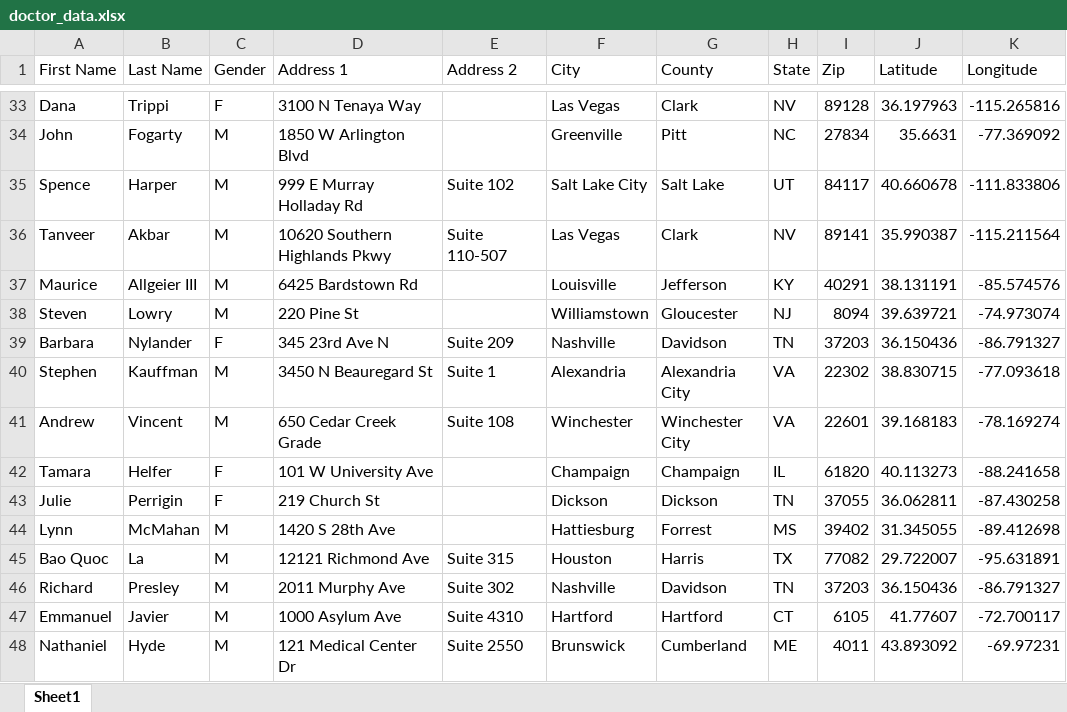
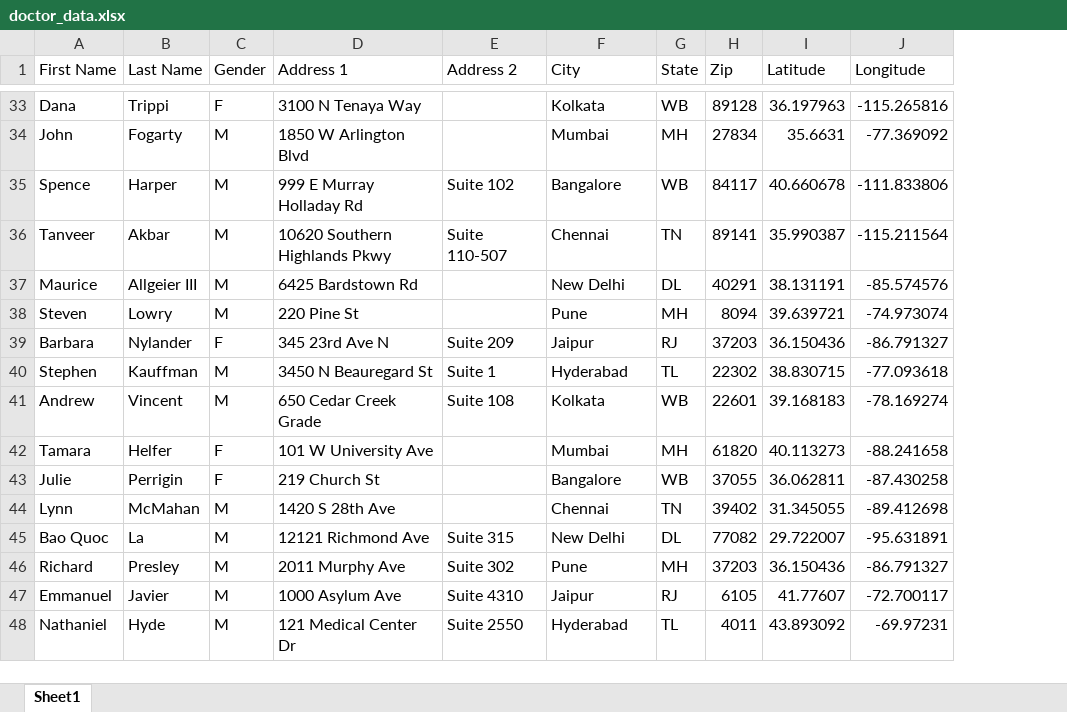
Before and after one commit to faizanparabtani/aibot, an Excel workbook: doctor_data.xlsx, sheet Sheet1, drawn as a sheet; only a part is shown, gaps mark what is left out; values as stored, in another font and other column widths than the file's, no borders; removed rows and columns are numbered as before the commit, all else as after; the diff covers the shown part only; the diff names each change by its address in the sheet, - before the commit and + after, or states it on an @@ line.

```diff
--- a/doctor_data.xlsx (sheet Sheet1)
+++ b/doctor_data.xlsx (sheet Sheet1)
-column G (County), rows 33-48: Clark | Pitt | Salt Lake | Clark | Jefferson | Gloucester | Davidson | Alexandria City | Winchester City | Champaign | Dickson | Forrest | Harris | Davidson | Hartford | Cumberland
-F33 (City): Las Vegas
+F33 (City): Kolkata
-G33 (State): NV
+G33 (State): WB
-F34 (City): Greenville
+F34 (City): Mumbai
-G34 (State): NC
+G34 (State): MH
-F35 (City): Salt Lake City
+F35 (City): Bangalore
-G35 (State): UT
+G35 (State): WB
-F36 (City): Las Vegas
+F36 (City): Chennai
-G36 (State): NV
+G36 (State): TN
-F37 (City): Louisville
+F37 (City): New Delhi
-G37 (State): KY
+G37 (State): DL
-F38 (City): Williamstown
+F38 (City): Pune
-G38 (State): NJ
+G38 (State): MH
-F39 (City): Nashville
+F39 (City): Jaipur
-G39 (State): TN
+G39 (State): RJ
-F40 (City): Alexandria
+F40 (City): Hyderabad
-G40 (State): VA
+G40 (State): TL
-F41 (City): Winchester
+F41 (City): Kolkata
-G41 (State): VA
+G41 (State): WB
-F42 (City): Champaign
+F42 (City): Mumbai
-G42 (State): IL
+G42 (State): MH
-F43 (City): Dickson
+F43 (City): Bangalore
-G43 (State): TN
+G43 (State): WB
-F44 (City): Hattiesburg
+F44 (City): Chennai
-G44 (State): MS
+G44 (State): TN
-F45 (City): Houston
+F45 (City): New Delhi
-G45 (State): TX
+G45 (State): DL
-F46 (City): Nashville
+F46 (City): Pune
-G46 (State): TN
+G46 (State): MH
-F47 (City): Hartford
+F47 (City): Jaipur
-G47 (State): CT
+G47 (State): RJ
-F48 (City): Brunswick
+F48 (City): Hyderabad
-G48 (State): ME
+G48 (State): TL
```
Also changed, not shown: 166 edited cells elsewhere in this sheet, 6 other files.
